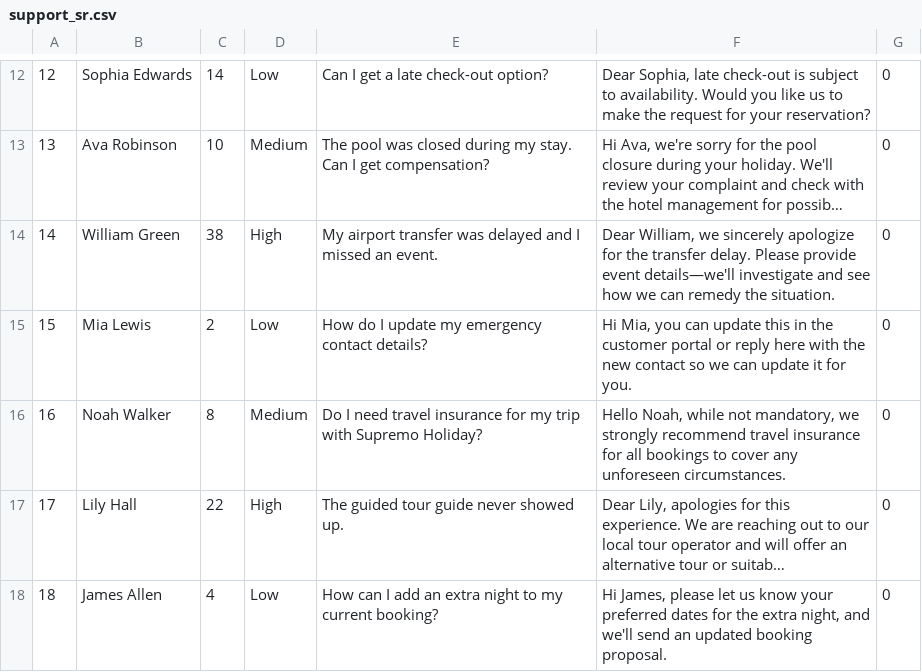
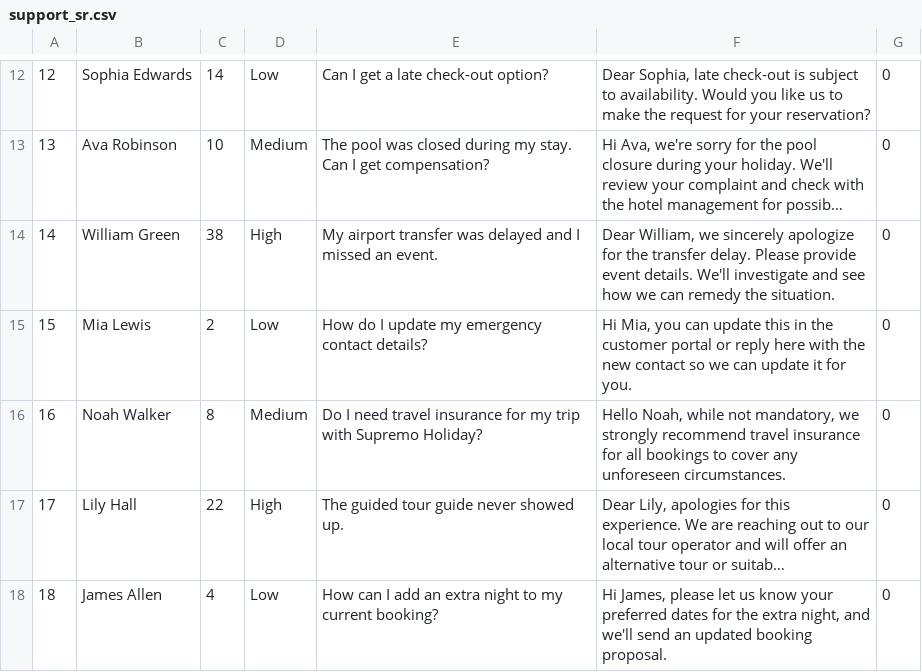
Before and after one commit to mgueury/oci-genai-agent-ext, a CSV file: starter/src/db/support_sr.csv, drawn as a sheet; only a part is shown, gaps mark what is left out; long unchanged cells end in …; the diff names each change by its address in the sheet, - before the commit and + after, or states it on an @@ line.

```diff
--- a/starter/src/db/support_sr.csv
+++ b/starter/src/db/support_sr.csv
-F14: …provide event details—we'll investigate and…
+F14: …provide event details. We'll investigate and…
```
Also changed, not shown: starter/src/db/ai_eval_question_answer.csv, 27 other files.
